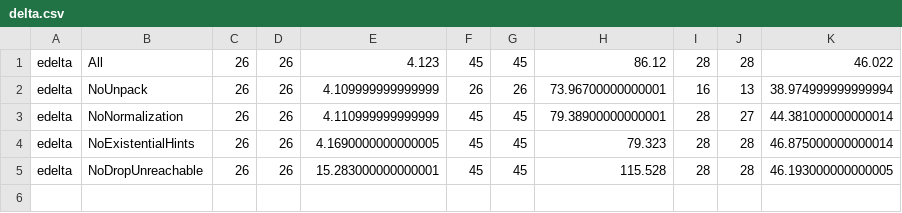
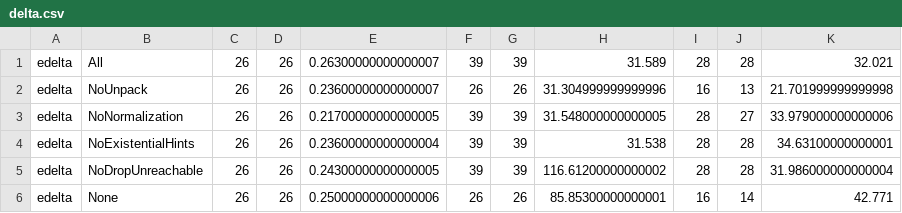
Before and after one commit to stg-tud/type-pragmatics, a CSV file: transform-typing/benchmark/delta.csv, drawn as a sheet.

```diff
--- a/transform-typing/benchmark/delta.csv
+++ b/transform-typing/benchmark/delta.csv
@@ -1,5 +1,6 @@
-"edelta"	"All"	"26"	"26"	"4.123"	"45"	"45"	"86.12"	"28"	"28"	"46.022"	
-"edelta"	"NoUnpack"	"26"	"26"	"4.109999999999999"	"26"	"26"	"73.96700000000001"	"16"	"13"	"38.974999999999994"	
-"edelta"	"NoNormalization"	"26"	"26"	"4.110999999999999"	"45"	"45"	"79.38900000000001"	"28"	"27"	"44.381000000000014"	
-"edelta"	"NoExistentialHints"	"26"	"26"	"4.1690000000000005"	"45"	"45"	"79.323"	"28"	"28"	"46.875000000000014"	
-"edelta"	"NoDropUnreachable"	"26"	"26"	"15.283000000000001"	"45"	"45"	"115.528"	"28"	"28"	"46.193000000000005"	
+"edelta"	"All"	"26"	"26"	"0.26300000000000007"	"39"	"39"	"31.589"	"28"	"28"	"32.021"	
+"edelta"	"NoUnpack"	"26"	"26"	"0.23600000000000007"	"26"	"26"	"31.304999999999996"	"16"	"13"	"21.701999999999998"	
+"edelta"	"NoNormalization"	"26"	"26"	"0.21700000000000005"	"39"	"39"	"31.548000000000005"	"28"	"27"	"33.979000000000006"	
+"edelta"	"NoExistentialHints"	"26"	"26"	"0.23600000000000004"	"39"	"39"	"31.538"	"28"	"28"	"34.63100000000001"	
+"edelta"	"NoDropUnreachable"	"26"	"26"	"0.24300000000000005"	"39"	"39"	"116.61200000000002"	"28"	"28"	"31.986000000000004"	
+"edelta"	"None"	"26"	"26"	"0.25000000000000006"	"26"	"26"	"85.85300000000001"	"16"	"14"	"42.771"	
```
Also changed, not shown: transform-typing/benchmark/cps-details.csv, transform-typing/benchmark/cps.csv, 5 other files.
